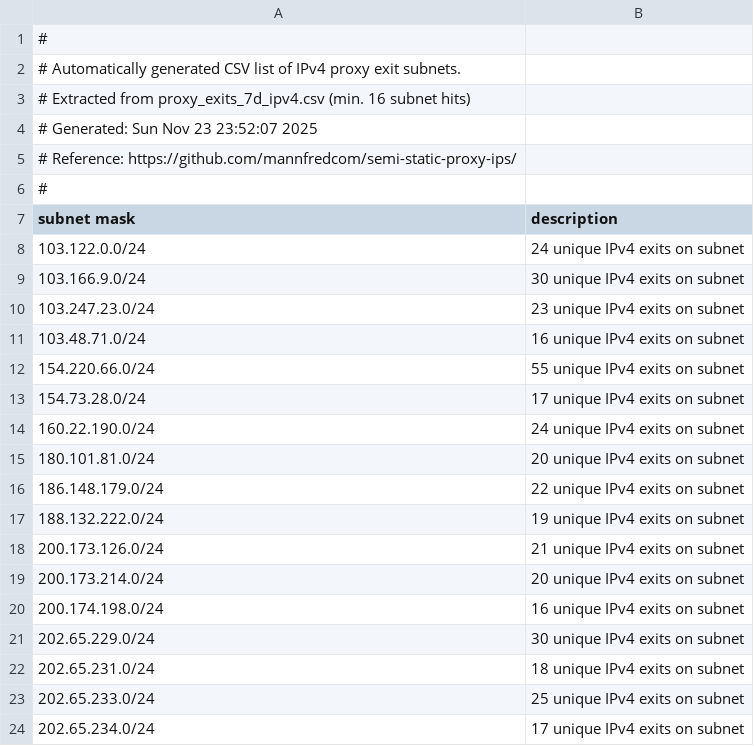
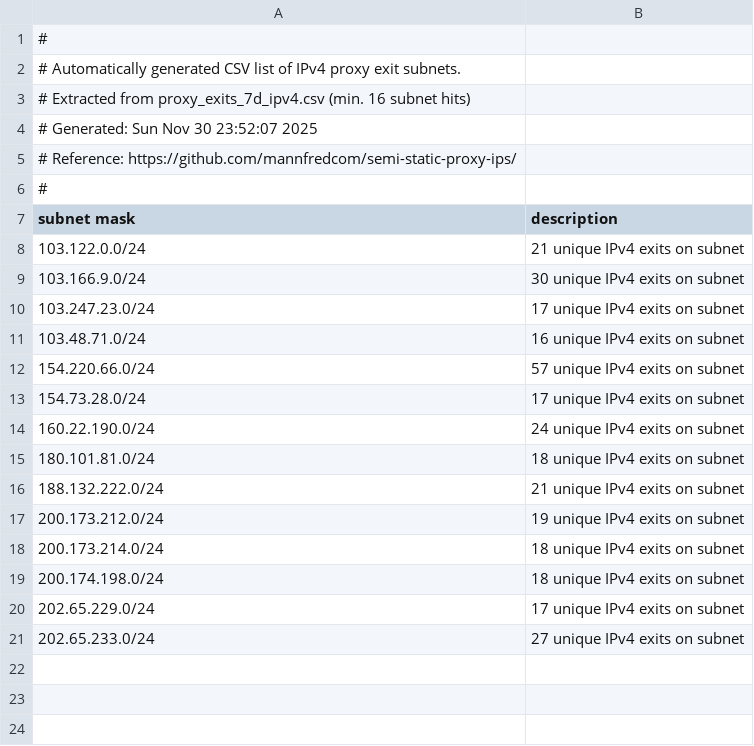
Before and after one commit to mannfredcom/semi-static-proxy-ips, a CSV file: proxy_subnets_7d_ipv4.csv, drawn as a sheet.

```diff
--- a/proxy_subnets_7d_ipv4.csv
+++ b/proxy_subnets_7d_ipv4.csv
@@ -3,3 +3,3 @@
 # Extracted from proxy_exits_7d_ipv4.csv (min. 16 subnet hits)
-# Generated: Sun Nov 23 23:52:07 2025
+# Generated: Sun Nov 30 23:52:07 2025
 # Reference: https://github.com/mannfredcom/semi-static-proxy-ips/
@@ -7,18 +7,15 @@
 subnet mask,description
-103.122.0.0/24,24 unique IPv4 exits on subnet
+103.122.0.0/24,21 unique IPv4 exits on subnet
 103.166.9.0/24,30 unique IPv4 exits on subnet
-103.247.23.0/24,23 unique IPv4 exits on subnet
+103.247.23.0/24,17 unique IPv4 exits on subnet
 103.48.71.0/24,16 unique IPv4 exits on subnet
-154.220.66.0/24,55 unique IPv4 exits on subnet
+154.220.66.0/24,57 unique IPv4 exits on subnet
 154.73.28.0/24,17 unique IPv4 exits on subnet
 160.22.190.0/24,24 unique IPv4 exits on subnet
-180.101.81.0/24,20 unique IPv4 exits on subnet
-186.148.179.0/24,22 unique IPv4 exits on subnet
-188.132.222.0/24,19 unique IPv4 exits on subnet
-200.173.126.0/24,21 unique IPv4 exits on subnet
-200.173.214.0/24,20 unique IPv4 exits on subnet
-200.174.198.0/24,16 unique IPv4 exits on subnet
-202.65.229.0/24,30 unique IPv4 exits on subnet
-202.65.231.0/24,18 unique IPv4 exits on subnet
-202.65.233.0/24,25 unique IPv4 exits on subnet
-202.65.234.0/24,17 unique IPv4 exits on subnet
+180.101.81.0/24,18 unique IPv4 exits on subnet
+188.132.222.0/24,21 unique IPv4 exits on subnet
+200.173.212.0/24,19 unique IPv4 exits on subnet
+200.173.214.0/24,18 unique IPv4 exits on subnet
+200.174.198.0/24,18 unique IPv4 exits on subnet
+202.65.229.0/24,17 unique IPv4 exits on subnet
+202.65.233.0/24,27 unique IPv4 exits on subnet
```
Also changed, not shown: proxy_exits_30d_ipv6.csv, proxy_exits_7d_ipv6.csv, 8 other files.
